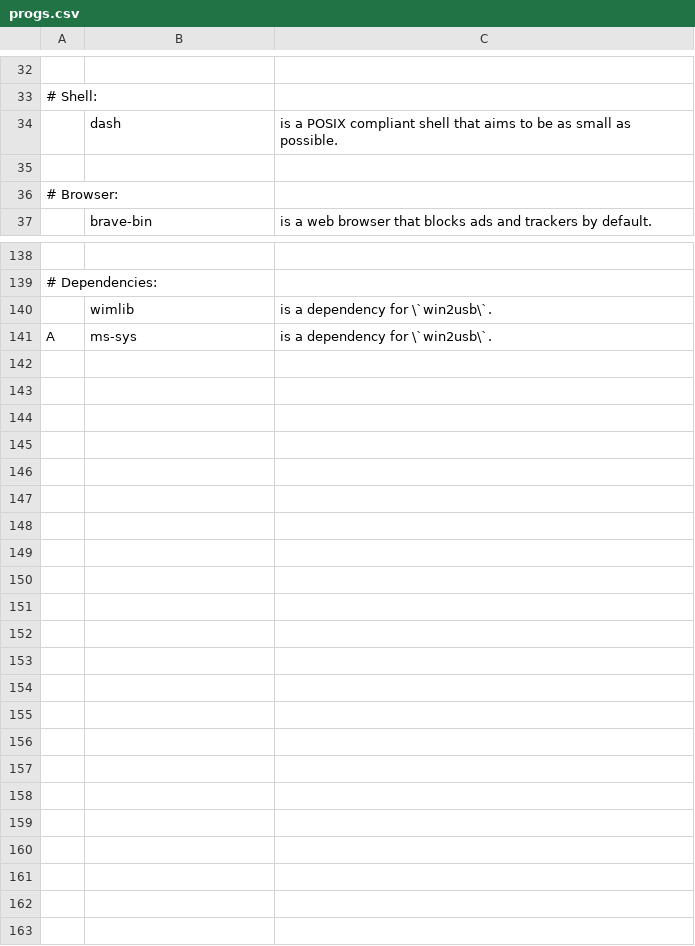
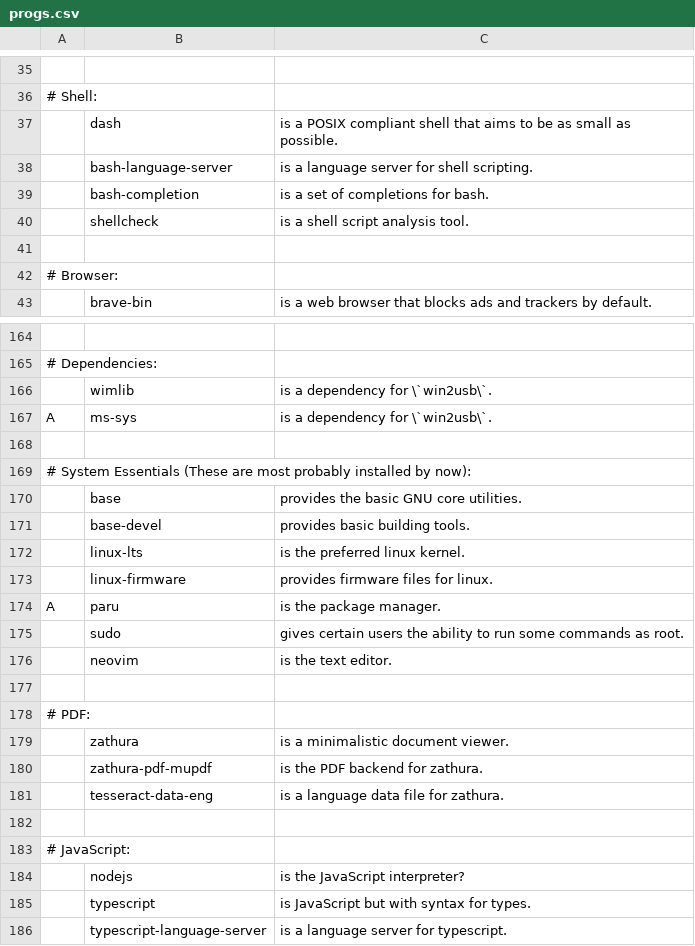
Before and after one commit to themamiza/dotfiles, a CSV file: .local/share/progs.csv, drawn as a sheet; only a part is shown, gaps mark what is left out; the diff covers the shown part only; the diff names each change by its address in the sheet, - before the commit and + after, or states it on an @@ line.

```diff
--- a/.local/share/progs.csv
+++ b/.local/share/progs.csv
+row 38:  | bash-language-server | is a language server for shell scripting.
+row 39:  | bash-completion | is a set of completions for bash.
+row 40:  | shellcheck | is a shell script analysis tool.
+row 168: (empty)
+row 169: # System Essentials (These are most probably installed by now):
+row 170:  | base | provides the basic GNU core utilities.
+row 171:  | base-devel | provides basic building tools.
+row 172:  | linux-lts | is the preferred linux kernel.
+row 173:  | linux-firmware | provides firmware files for linux.
+row 174: A | paru | is the package manager.
+row 175:  | sudo | gives certain users the ability to run some commands as root.
+row 176:  | neovim | is the text editor.
+row 177: (empty)
+row 178: # PDF:
+row 179:  | zathura | is a minimalistic document viewer.
+row 180:  | zathura-pdf-mupdf | is the PDF backend for zathura.
+row 181:  | tesseract-data-eng | is a language data file for zathura.
+row 182: (empty)
+row 183: # JavaScript:
+row 184:  | nodejs | is the JavaScript interpreter?
+row 185:  | typescript | is JavaScript but with syntax for types.
+row 186:  | typescript-language-server | is a language server for typescript.
```
Also changed, not shown: 25 added rows, 2 removed rows, 1 moved row and 5 edited cells elsewhere in this file.
